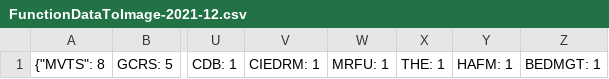
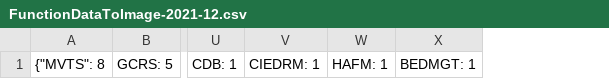
Before and after one commit to dicksonlam1011/python-project, a CSV file: 2021-12/FunctionDataToImage-2021-12.csv, drawn as a sheet; only a part is shown, gaps mark what is left out; the diff names each change by its address in the sheet, - before the commit and + after, or states it on an @@ line.

```diff
--- a/2021-12/FunctionDataToImage-2021-12.csv
+++ b/2021-12/FunctionDataToImage-2021-12.csv
-column W, row 1: MRFU: 1
-column X, row 1: THE: 1
```
Also changed, not shown: 2021-13/FunctionDataToImage-2021-13.csv, 26 other files.
